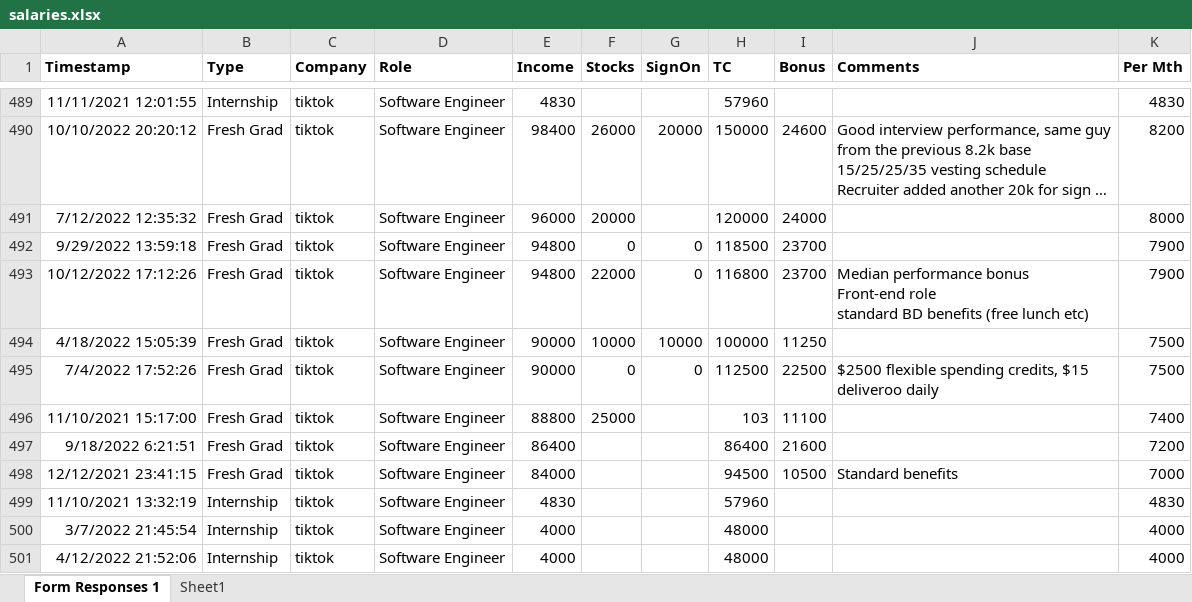
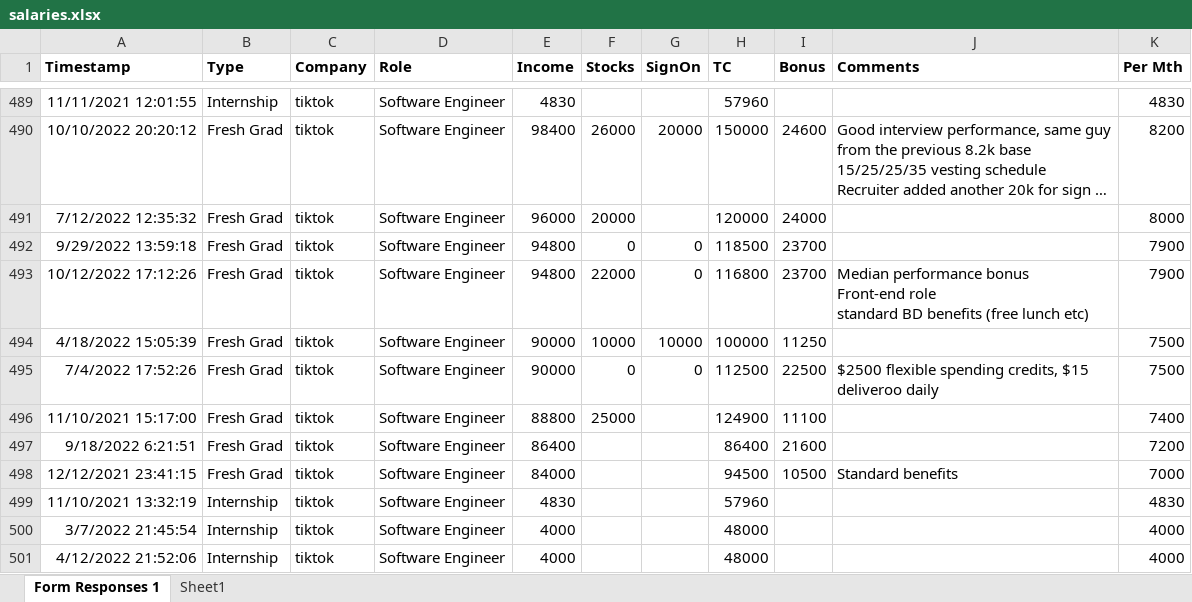
Before and after one commit to helios-yamet/tech-interview-handbook, an Excel workbook: apps/portal/prisma/salaries.xlsx, sheet Form Responses 1, drawn as a sheet; only a part is shown, gaps mark what is left out; long unchanged cells end in …; values as stored, in another font and other column widths than the file's, no borders; the diff names each change by its address in the sheet, - before the commit and + after, or states it on an @@ line.

Commit message:
[offers][fix] update tiktok salary

```diff
--- a/apps/portal/prisma/salaries.xlsx (sheet Form Responses 1)
+++ b/apps/portal/prisma/salaries.xlsx (sheet Form Responses 1)
-H496 (TC): 103
+H496 (TC): 124900
```
